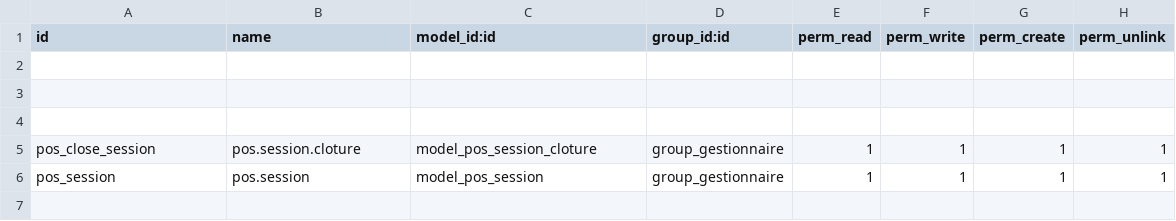
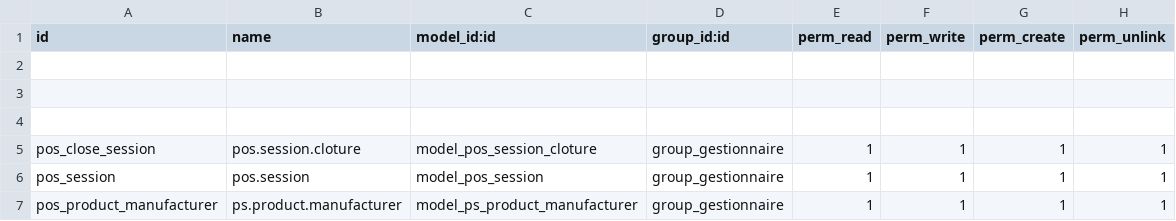
Before and after one commit to oudacias/odooRezoroute, a CSV file: security/ir.model.access.csv, drawn as a sheet.

```diff
--- a/security/ir.model.access.csv
+++ b/security/ir.model.access.csv
@@ -6 +6,2 @@ pos_close_session,pos.session.cloture,model_pos_session_cloture,group_gestionnai
 pos_session,pos.session,model_pos_session,group_gestionnaire,1,1,1,1
+pos_product_manufacturer,ps.product.manufacturer,model_ps_product_manufacturer,group_gestionnaire,1,1,1,1
```
Also changed, not shown: 1 other file.
